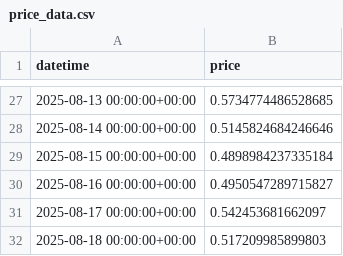
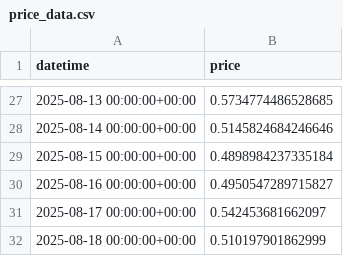
Before and after one commit to Deevhyn/BNB-Whale-Activity-vs-Price-Movement, a CSV file: data/price_data.csv, drawn as a sheet; only a part is shown, gaps mark what is left out.

```diff
--- a/data/price_data.csv
+++ b/data/price_data.csv
@@ -31,2 +31,2 @@ datetime,price
 2025-08-17 00:00:00+00:00,0.542453681662097
-2025-08-18 00:00:00+00:00,0.517209985899803
+2025-08-18 00:00:00+00:00,0.510197901862999
```
Also changed, not shown: data/combined_data.csv, 2 other files.
